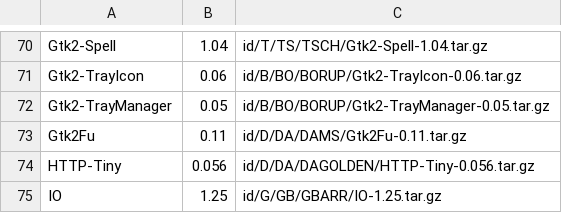
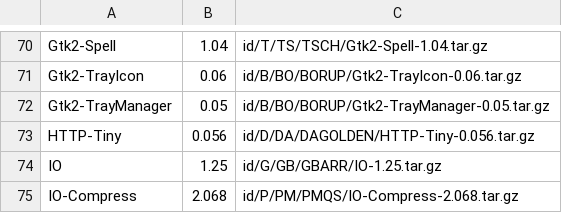
Before and after one commit to kentnl/Gentoo-Util-VirtualDepend, a CSV file: share/dist-versions.csv, drawn as a sheet; only a part is shown, gaps mark what is left out; the shorter side is filled out with more unchanged rows; the diff names each change by its address in the sheet, - before the commit and + after, or states it on an @@ line.

```diff
--- a/share/dist-versions.csv
+++ b/share/dist-versions.csv
-row 73: Gtk2Fu | 0.11 | id/D/DA/DAMS/Gtk2Fu-0.11.tar.gz
```
Also changed, not shown: share/dist-to-gentoo.csv, share/module-to-gentoo.csv, 2 other files.
